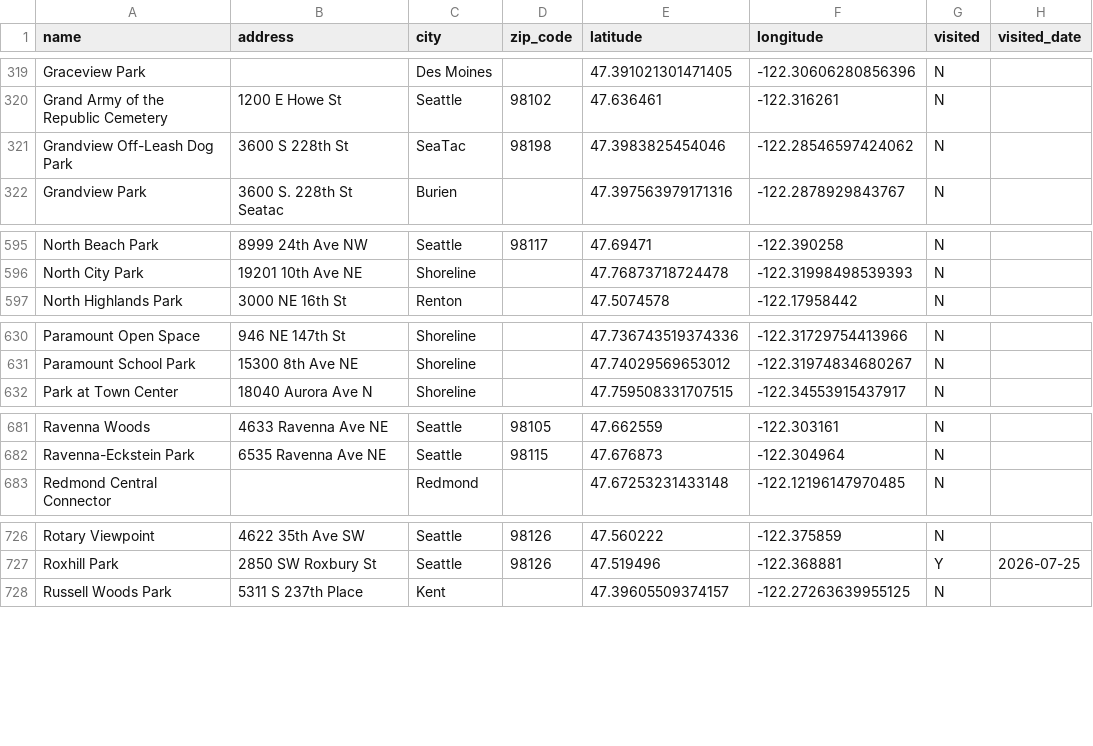
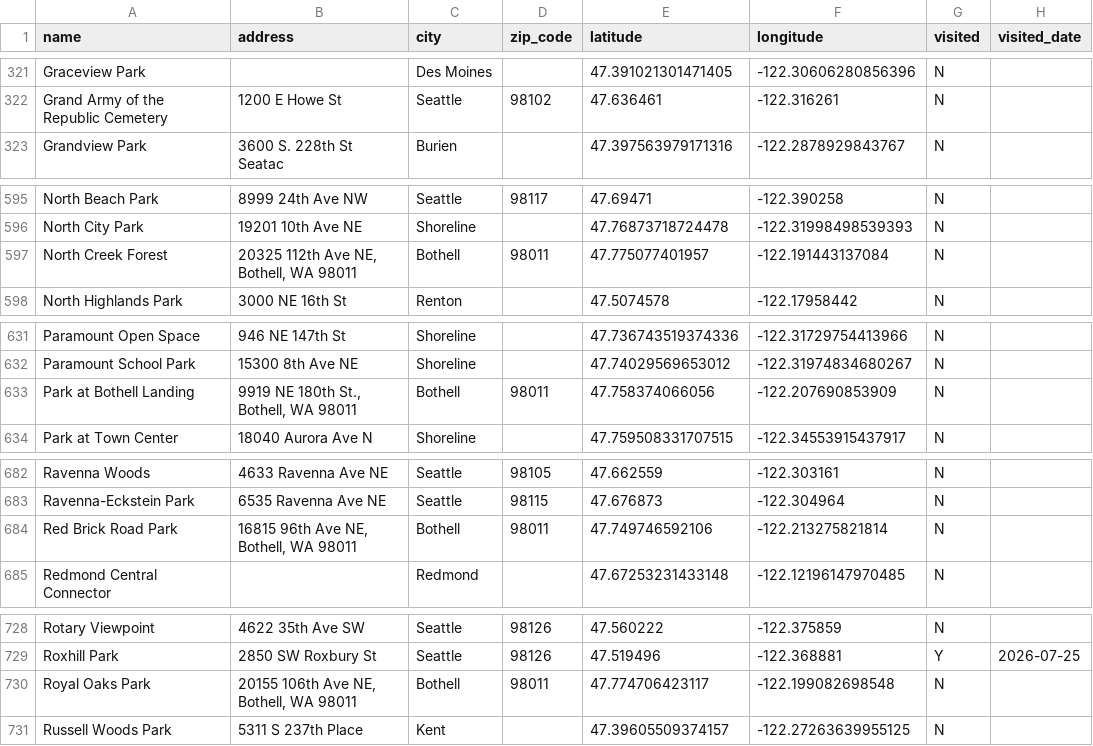
Before and after one commit to lythronaxargestes/lythronaxargestes.github.io, a CSV file: seattleparks/seattle_parks.csv, drawn as a sheet; only a part is shown, gaps mark what is left out; removed rows and columns are numbered as before the commit, all else as after; the diff covers the shown part only; the diff names each change by its address in the sheet, - before the commit and + after, or states it on an @@ line.

Commit message:
Add Bothell, remove dog parks

```diff
--- a/seattleparks/seattle_parks.csv
+++ b/seattleparks/seattle_parks.csv
-row 321: Grandview Off-Leash Dog Park | 3600 S 228th St | SeaTac | 98198 | 47.3983825454046 | -122.28546597424062 | N
+row 597: North Creek Forest | 20325 112th Ave NE, Bothell, WA 98011 | Bothell | 98011 | 47.775077401957 | -122.191443137084 | N
+row 633: Park at Bothell Landing | 9919 NE 180th St., Bothell, WA 98011 | Bothell | 98011 | 47.758374066056 | -122.207690853909 | N
+row 684: Red Brick Road Park | 16815 96th Ave NE, Bothell, WA 98011 | Bothell | 98011 | 47.749746592106 | -122.213275821814 | N
+row 730: Royal Oaks Park | 20155 106th Ave NE, Bothell, WA 98011 | Bothell | 98011 | 47.774706423117 | -122.199082698548 | N
```
Also changed, not shown: 7 added rows and 4 removed rows elsewhere in this file, 2 other files.
